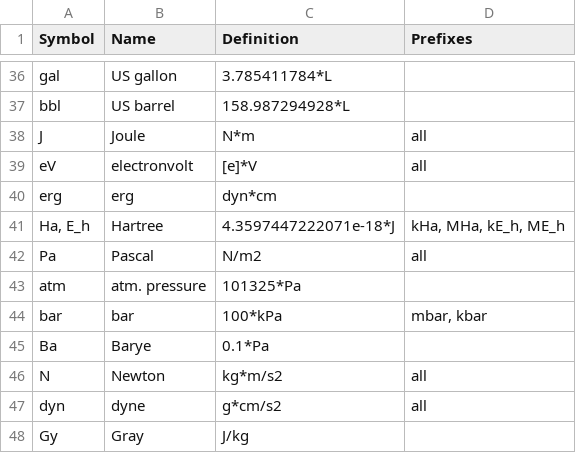
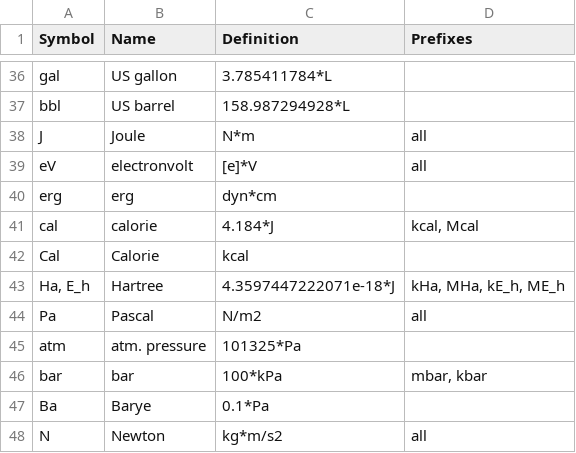
Before and after one commit to vrtulka23/scinumtools, a CSV file: docs/source/_static/tables/unit_standard.csv, drawn as a sheet; only a part is shown, gaps mark what is left out; the shorter side is filled out with more unchanged rows; the diff names each change by its address in the sheet, - before the commit and + after, or states it on an @@ line.

```diff
--- a/docs/source/_static/tables/unit_standard.csv
+++ b/docs/source/_static/tables/unit_standard.csv
+row 41: cal | calorie | 4.184*J | kcal, Mcal
+row 42: Cal | Calorie | kcal
```
Also changed, not shown: docs/source/_static/tables/quantities_au.csv, docs/source/_static/tables/quantities_cgs.csv, 10 other files.
